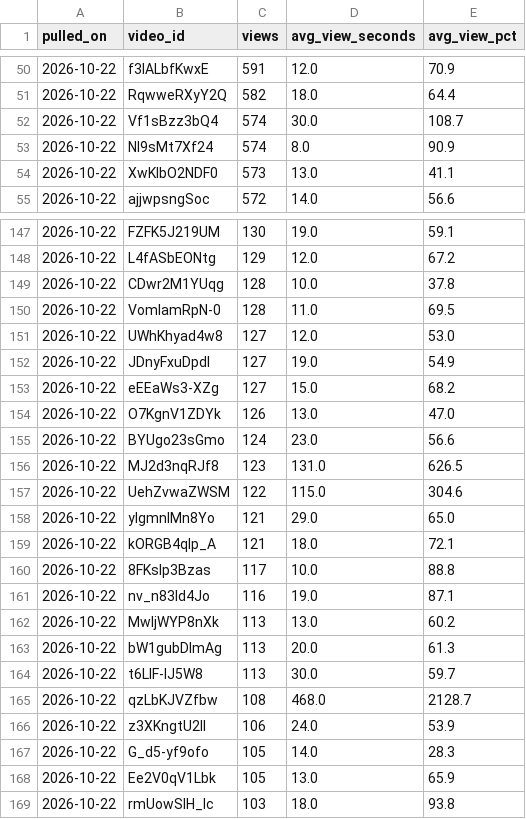
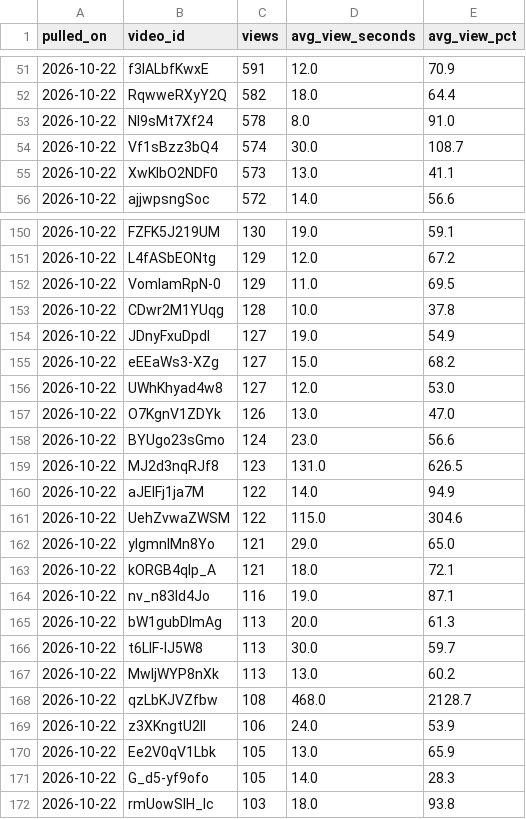
Before and after one commit to soicism2026-ex/stoic-bot, a CSV file: data/retention.csv, drawn as a sheet; only a part is shown, gaps mark what is left out; the diff covers the shown part only.

```diff
--- a/data/retention.csv
+++ b/data/retention.csv
@@ -51,4 +52,4 @@ pulled_on,video_id,views,avg_view_seconds,avg_view_pct
 2026-10-22,RqwweRXyY2Q,582,18.0,64.4
+2026-10-22,Nl9sMt7Xf24,578,8.0,91.0
 2026-10-22,Vf1sBzz3bQ4,574,30.0,108.7
-2026-10-22,Nl9sMt7Xf24,574,8.0,90.9
 2026-10-22,XwKlbO2NDF0,573,13.0,41.1
@@ -148,7 +151,7 @@ pulled_on,video_id,views,avg_view_seconds,avg_view_pct
 2026-10-22,L4fASbEONtg,129,12.0,67.2
+2026-10-22,VomIamRpN-0,129,11.0,69.5
 2026-10-22,CDwr2M1YUqg,128,10.0,37.8
-2026-10-22,VomIamRpN-0,128,11.0,69.5
-2026-10-22,UWhKhyad4w8,127,12.0,53.0
 2026-10-22,JDnyFxuDpdI,127,19.0,54.9
 2026-10-22,eEEaWs3-XZg,127,15.0,68.2
+2026-10-22,UWhKhyad4w8,127,12.0,53.0
 2026-10-22,O7KgnV1ZDYk,126,13.0,47.0
@@ -156,2 +159,3 @@ pulled_on,video_id,views,avg_view_seconds,avg_view_pct
 2026-10-22,MJ2d3nqRJf8,123,131.0,626.5
+2026-10-22,aJElFj1ja7M,122,14.0,94.9
 2026-10-22,UehZvwaZWSM,122,115.0,304.6
@@ -159,11 +163,10 @@ pulled_on,video_id,views,avg_view_seconds,avg_view_pct
 2026-10-22,kORGB4qlp_A,121,18.0,72.1
-2026-10-22,8FKslp3Bzas,117,10.0,88.8
 2026-10-22,nv_n83Id4Jo,116,19.0,87.1
-2026-10-22,MwljWYP8nXk,113,13.0,60.2
 2026-10-22,bW1gubDlmAg,113,20.0,61.3
 2026-10-22,t6LIF-lJ5W8,113,30.0,59.7
+2026-10-22,MwljWYP8nXk,113,13.0,60.2
 2026-10-22,qzLbKJVZfbw,108,468.0,2128.7
 2026-10-22,z3XKngtU2lI,106,24.0,53.9
+2026-10-22,Ee2V0qV1Lbk,105,13.0,65.9
 2026-10-22,G_d5-yf9ofo,105,14.0,28.3
-2026-10-22,Ee2V0qV1Lbk,105,13.0,65.9
 2026-10-22,rmUowSlH_Ic,103,18.0,93.8
```
Also changed, not shown: 6 added rows, 6 removed rows, 6 moved rows and 11 edited cells elsewhere in this file, data/channel_stats.csv, 2 other files.
